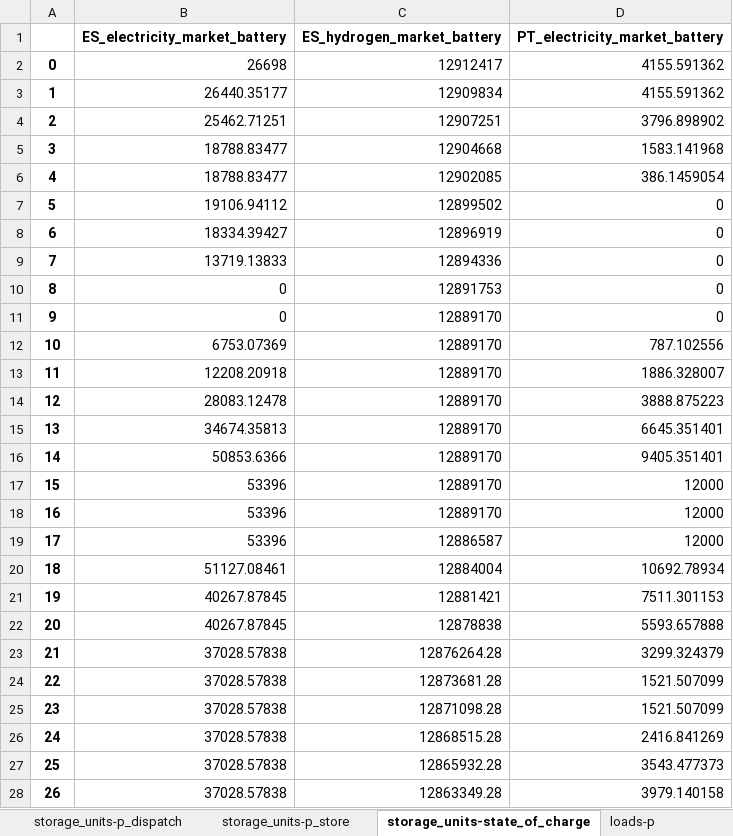
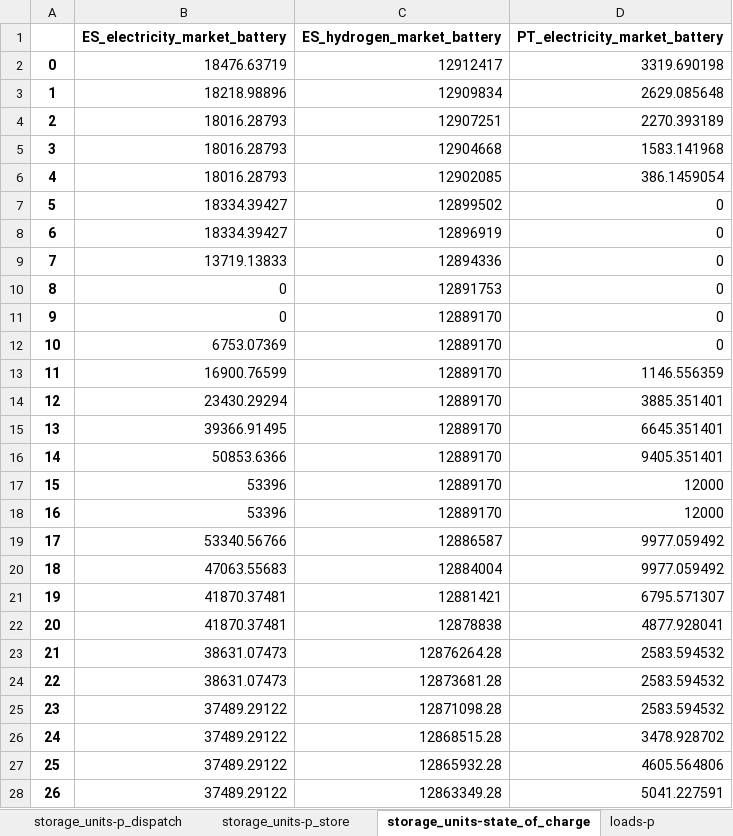
Before and after one commit to anabatres28-png/Dispatching-Project-in-PypSA, an Excel workbook: hojas_de_datos/ResultadosBenchMarking.xlsx, sheet storage_units-state_of_charge, drawn as a sheet; only a part is shown; values as stored, in another font and other column widths than the file's, no borders; the diff covers the shown part only; the diff names each change by its address in the sheet, - before the commit and + after, or states it on an @@ line.

```diff
--- a/hojas_de_datos/ResultadosBenchMarking.xlsx (sheet storage_units-state_of_charge)
+++ b/hojas_de_datos/ResultadosBenchMarking.xlsx (sheet storage_units-state_of_charge)
-B2 (ES_electricity_market_battery): 26698
+B2 (ES_electricity_market_battery): 18476.63719
-D2 (PT_electricity_market_battery): 4155.591362
+D2 (PT_electricity_market_battery): 3319.690198
-B3 (ES_electricity_market_battery): 26440.35177
+B3 (ES_electricity_market_battery): 18218.98896
-D3 (PT_electricity_market_battery): 4155.591362
+D3 (PT_electricity_market_battery): 2629.085648
-B4 (ES_electricity_market_battery): 25462.71251
+B4 (ES_electricity_market_battery): 18016.28793
-D4 (PT_electricity_market_battery): 3796.898902
+D4 (PT_electricity_market_battery): 2270.393189
-B5:B6 (ES_electricity_market_battery): 18788.83477
+B5:B6 (ES_electricity_market_battery): 18016.28793
-B7 (ES_electricity_market_battery): 19106.94112
+B7 (ES_electricity_market_battery): 18334.39427
-D12 (PT_electricity_market_battery): 787.102556
+D12 (PT_electricity_market_battery): 0
-B13 (ES_electricity_market_battery): 12208.20918
+B13 (ES_electricity_market_battery): 16900.76599
-D13 (PT_electricity_market_battery): 1886.328007
+D13 (PT_electricity_market_battery): 1146.556359
-B14 (ES_electricity_market_battery): 28083.12478
+B14 (ES_electricity_market_battery): 23430.29294
-D14 (PT_electricity_market_battery): 3888.875223
+D14 (PT_electricity_market_battery): 3885.351401
-B15 (ES_electricity_market_battery): 34674.35813
+B15 (ES_electricity_market_battery): 39366.91495
-B19 (ES_electricity_market_battery): 53396
+B19 (ES_electricity_market_battery): 53340.56766
-D19 (PT_electricity_market_battery): 12000
+D19 (PT_electricity_market_battery): 9977.059492
-B20 (ES_electricity_market_battery): 51127.08461
+B20 (ES_electricity_market_battery): 47063.55683
-D20 (PT_electricity_market_battery): 10692.78934
+D20 (PT_electricity_market_battery): 9977.059492
-B21:B22 (ES_electricity_market_battery): 40267.87845
+B21:B22 (ES_electricity_market_battery): 41870.37481
-D21 (PT_electricity_market_battery): 7511.301153
+D21 (PT_electricity_market_battery): 6795.571307
-D22 (PT_electricity_market_battery): 5593.657888
+D22 (PT_electricity_market_battery): 4877.928041
-B23:B24 (ES_electricity_market_battery): 37028.57838
+B23:B24 (ES_electricity_market_battery): 38631.07473
-D23 (PT_electricity_market_battery): 3299.324379
+D23 (PT_electricity_market_battery): 2583.594532
-D24:D25 (PT_electricity_market_battery): 1521.507099
+D24:D25 (PT_electricity_market_battery): 2583.594532
-B25:B28 (ES_electricity_market_battery): 37028.57838
+B25:B28 (ES_electricity_market_battery): 37489.29122
-D26 (PT_electricity_market_battery): 2416.841269
+D26 (PT_electricity_market_battery): 3478.928702
-D27 (PT_electricity_market_battery): 3543.477373
+D27 (PT_electricity_market_battery): 4605.564806
-D28 (PT_electricity_market_battery): 3979.140158
+D28 (PT_electricity_market_battery): 5041.227591
```
Also changed, not shown: 155 edited cells elsewhere in this sheet, sheet links-p_max_pu, sheet buses-marginal_price, sheet storage_units-p, sheet links-p0, sheet links-p1, sheet generators-p, 7 more sheets, 3 other files.
